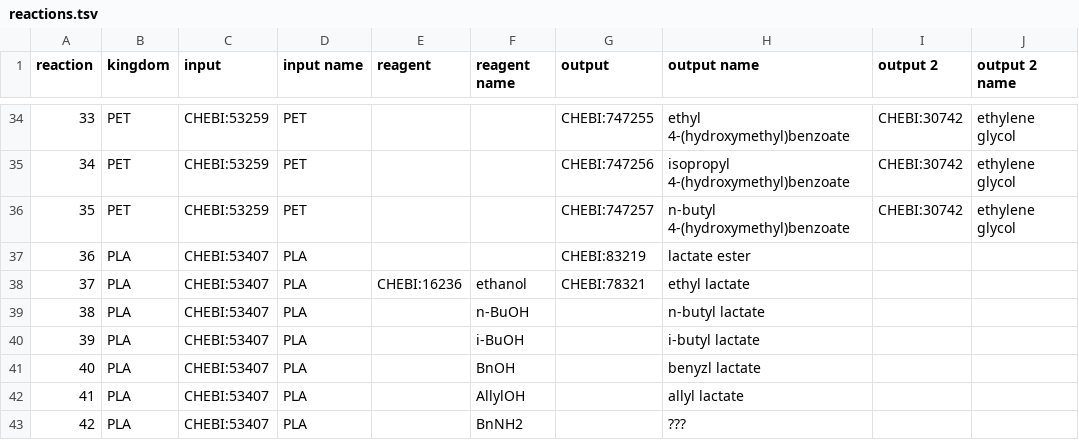
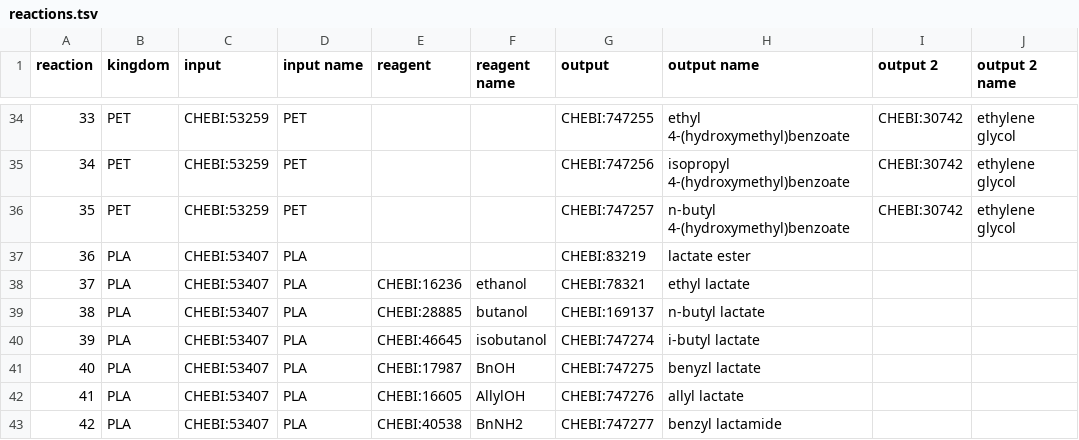
Before and after one commit to catalaix/catalaix-kg, a TSV file: curation/reactions.tsv, drawn as a sheet; only a part is shown, gaps mark what is left out; the diff names each change by its address in the sheet, - before the commit and + after, or states it on an @@ line.

```diff
--- a/curation/reactions.tsv
+++ b/curation/reactions.tsv
-E39 (reagent): (empty)
+E39 (reagent): CHEBI:28885
-F39 (reagent name): n-BuOH
+F39 (reagent name): butanol
-G39 (output): (empty)
+G39 (output): CHEBI:169137
-E40 (reagent): (empty)
+E40 (reagent): CHEBI:46645
-F40 (reagent name): i-BuOH
+F40 (reagent name): isobutanol
-G40 (output): (empty)
+G40 (output): CHEBI:747274
-E41 (reagent): (empty)
+E41 (reagent): CHEBI:17987
-G41 (output): (empty)
+G41 (output): CHEBI:747275
-E42 (reagent): (empty)
+E42 (reagent): CHEBI:16605
-G42 (output): (empty)
+G42 (output): CHEBI:747276
-E43 (reagent): (empty)
+E43 (reagent): CHEBI:40538
-G43 (output): (empty)
+G43 (output): CHEBI:747277
-H43 (output name): ???
+H43 (output name): benzyl lactamide
```
Also changed, not shown: 1 other file.
